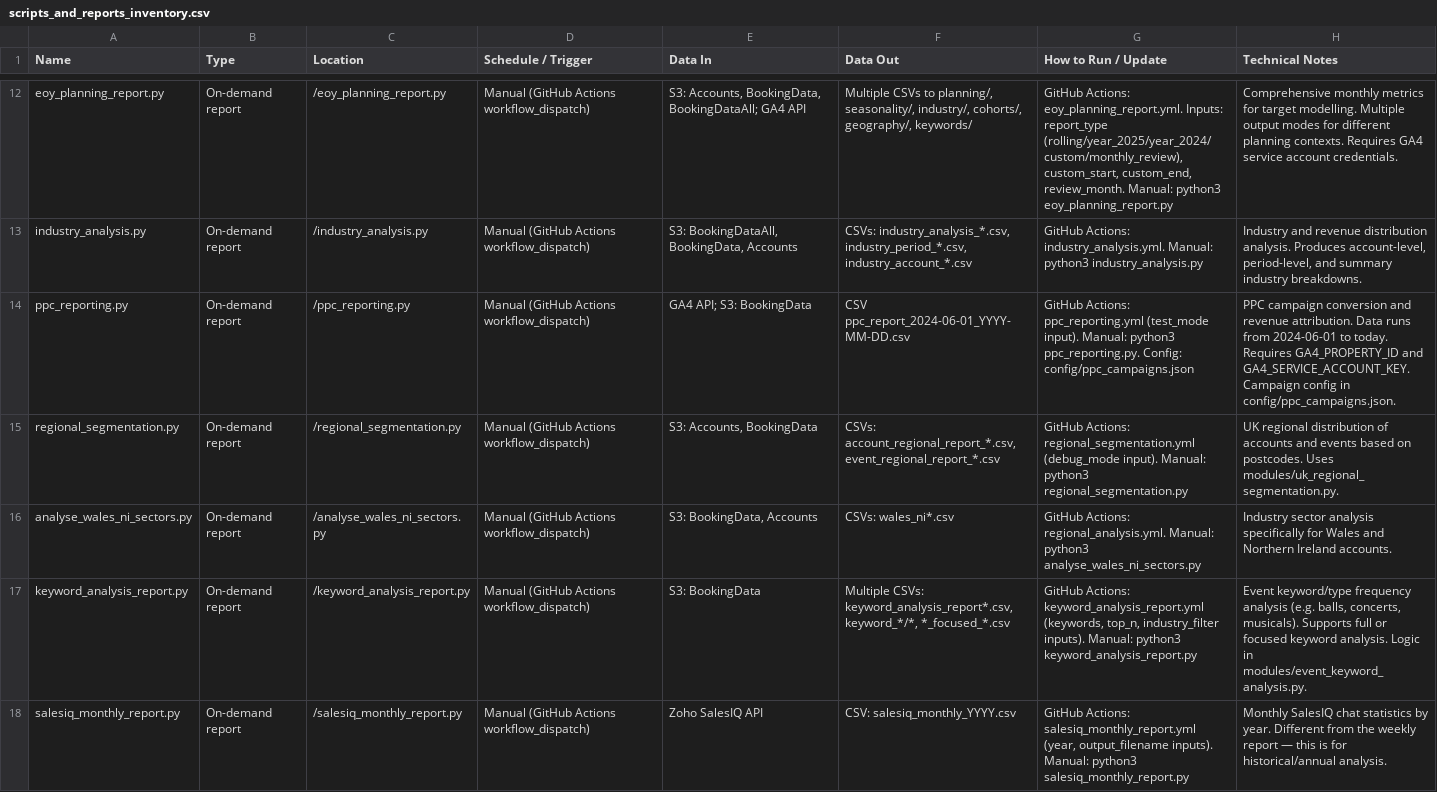
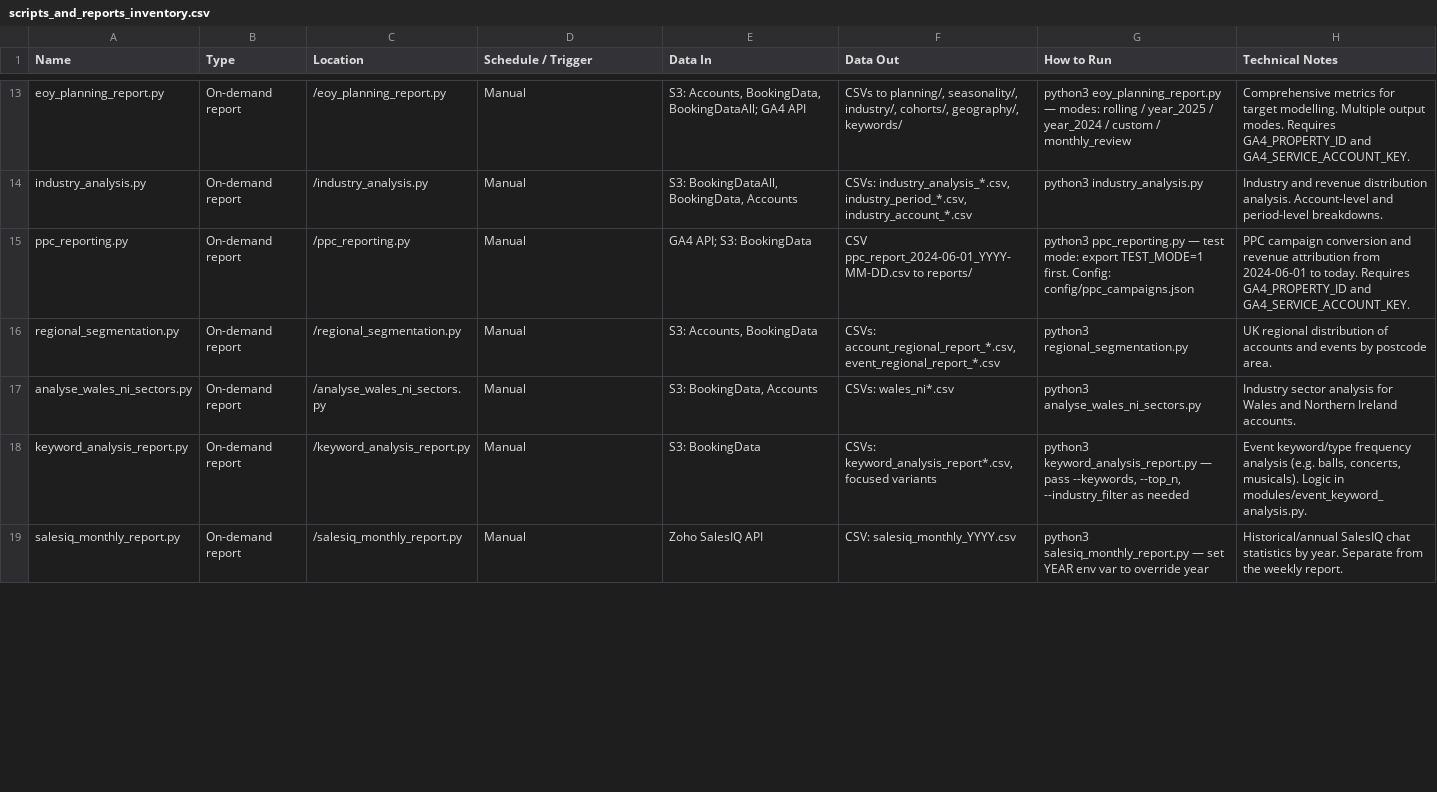
Before and after one commit to trybookinguk/s3reporting, a CSV file: docs/scripts_and_reports_inventory.csv, drawn as a sheet; only a part is shown, gaps mark what is left out; addresses are those after the commit; the diff covers the shown part only; the diff names each change by its address in the sheet, - before the commit and + after, or states it on an @@ line.

```diff
--- a/docs/scripts_and_reports_inventory.csv
+++ b/docs/scripts_and_reports_inventory.csv
-G1: How to Run / Update
+G1: How to Run
-D13:D19 (Schedule / Trigger): Manual (GitHub Actions workflow_dispatch)
+D13:D19 (Schedule / Trigger): Manual
-F13 (Data Out): Multiple CSVs to…
+F13 (Data Out): CSVs to…
-G13 (How to Run): GitHub Actions: eoy_planning_report.yml. Inputs: report_type (rolling/year_2025/year_2024/custom/monthly_review), custom_start, custom_end, review_month. Manual: python3 eoy_planning_report.py
+G13 (How to Run): python3 eoy_planning_report.py — modes: rolling / year_2025 / year_2024 / custom / monthly_review
-H13 (Technical Notes): Comprehensive monthly metrics for target modelling. Multiple output modes for different planning contexts. Requires GA4 service account credentials.
+H13 (Technical Notes): Comprehensive metrics for target modelling. Multiple output modes. Requires GA4_PROPERTY_ID and GA4_SERVICE_ACCOUNT_KEY.
-G14 (How to Run): GitHub Actions: industry_analysis.yml. Manual: python3 industry_analysis.py
+G14 (How to Run): python3 industry_analysis.py
-H14 (Technical Notes): …distribution analysis. Produces account-level, period-level, and summary industry breakdowns.
+H14 (Technical Notes): …distribution analysis. Account-level and period-level breakdowns.
-F15 (Data Out): CSV ppc_report_2024-06-01_YYYY-MM-DD.csv
+F15 (Data Out): CSV ppc_report_2024-06-01_YYYY-MM-DD.csv to reports/
-G15 (How to Run): GitHub Actions: ppc_reporting.yml (test_mode input). Manual: python3 ppc_reporting.py. Config: config/ppc_campaigns.json
+G15 (How to Run): python3 ppc_reporting.py — test mode: export TEST_MODE=1 first. Config: config/ppc_campaigns.json
-H15 (Technical Notes): …and revenue attribution. Data runs from 2024-06-01 to today. Requires GA4_PROPERTY_ID and GA4_SERVICE_ACCOUNT_KEY. Campaign config in config/ppc_campaigns.json.
+H15 (Technical Notes): …and revenue attribution from 2024-06-01 to today. Requires GA4_PROPERTY_ID and GA4_SERVICE_ACCOUNT_KEY.
-G16 (How to Run): GitHub Actions: regional_segmentation.yml (debug_mode input). Manual: python3 regional_segmentation.py
+G16 (How to Run): python3 regional_segmentation.py
-H16 (Technical Notes): …and events based on postcodes. Uses modules/uk_regional_segmentation.py.
+H16 (Technical Notes): …and events by postcode area.
-G17 (How to Run): GitHub Actions: regional_analysis.yml. Manual: python3 analyse_wales_ni_sectors.py
+G17 (How to Run): python3 analyse_wales_ni_sectors.py
-H17 (Technical Notes): …sector analysis specifically for Wales…
+H17 (Technical Notes): …sector analysis for Wales…
-F18 (Data Out): Multiple CSVs: keyword_analysis_report*.csv, keyword_*/*, *_focused_*.csv
+F18 (Data Out): CSVs: keyword_analysis_report*.csv, focused variants
-G18 (How to Run): GitHub Actions: keyword_analysis_report.yml (keywords, top_n, industry_filter inputs). Manual: python3 keyword_analysis_report.py
+G18 (How to Run): python3 keyword_analysis_report.py — pass --keywords, --top_n, --industry_filter as needed
-H18 (Technical Notes): …concerts, musicals). Supports full or focused keyword analysis. Logic in…
+H18 (Technical Notes): …concerts, musicals). Logic in…
-G19 (How to Run): GitHub Actions: salesiq_monthly_report.yml (year, output_filename inputs). Manual: python3 salesiq_monthly_report.py
+G19 (How to Run): python3 salesiq_monthly_report.py — set YEAR env var to override year
-H19 (Technical Notes): Monthly SalesIQ chat statistics by year. Different from the weekly report — this is for historical/annual analysis.
+H19 (Technical Notes): Historical/annual SalesIQ chat statistics by year. Separate from the weekly report.
```
Also changed, not shown: 6 added rows, 5 removed rows and 50 edited cells elsewhere in this file, 9 other files.
